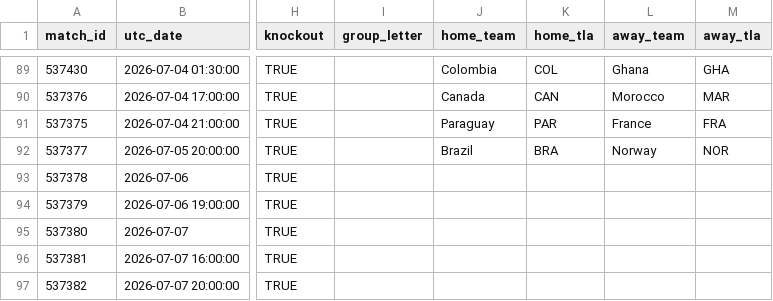
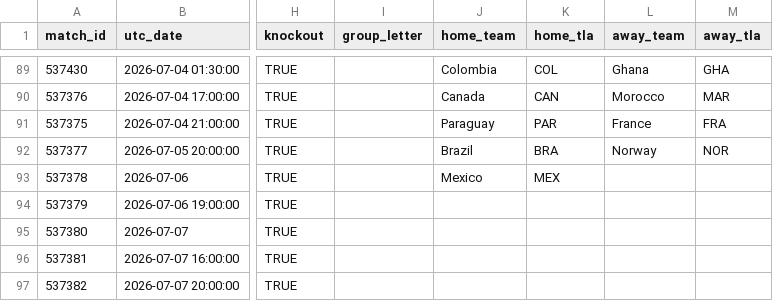
Before and after one commit to smach/worldcup26, a CSV file: data/chat_data.csv, drawn as a sheet; only a part is shown, gaps mark what is left out; the diff names each change by its address in the sheet, - before the commit and + after, or states it on an @@ line.

```diff
--- a/data/chat_data.csv
+++ b/data/chat_data.csv
-J93 (home_team): (empty)
+J93 (home_team): Mexico
-K93 (home_tla): (empty)
+K93 (home_tla): MEX
```
Also changed, not shown: 6 other files.
